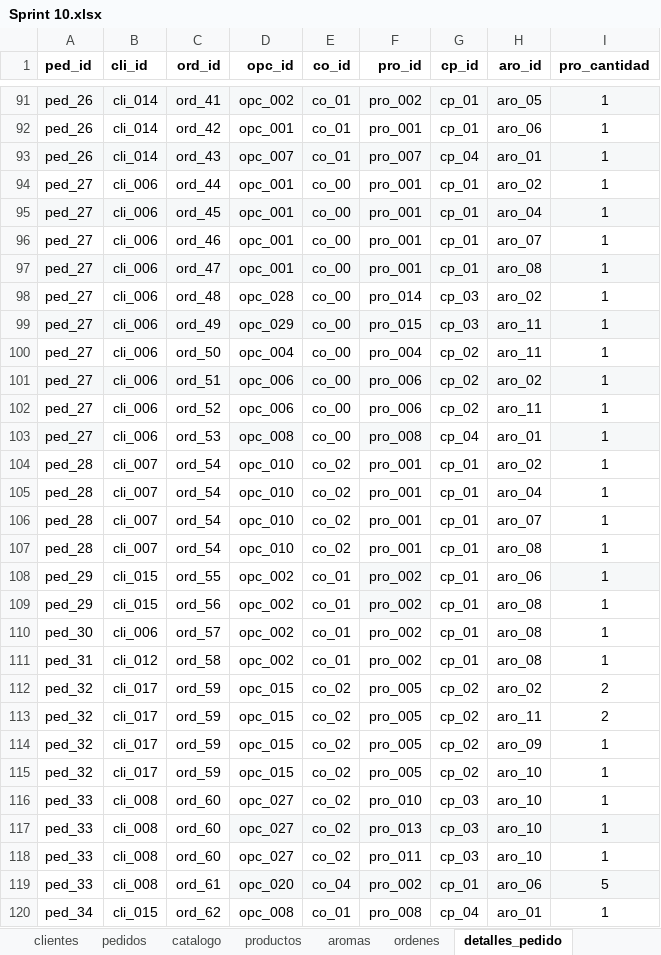
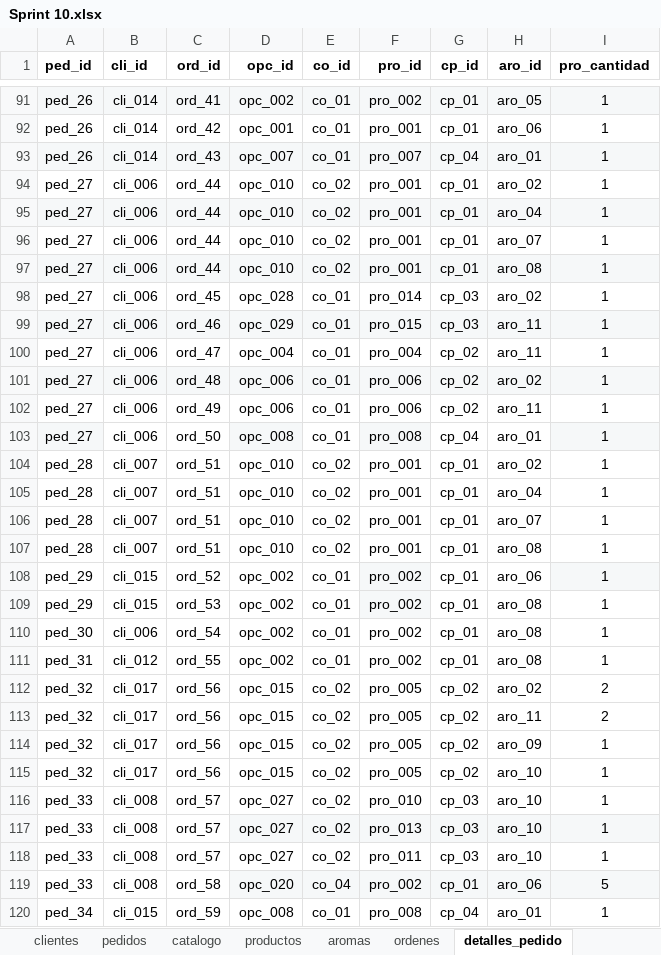
Before and after one commit to ingridtp/itacademy, an Excel workbook: Sprint 10/Datos/Sprint 10.xlsx, sheet detalles_pedido, drawn as a sheet; only a part is shown, gaps mark what is left out; values as stored, in another font and other column widths than the file's, no borders; charts and pictures not drawn; the diff covers the shown part only; the diff names each change by its address in the sheet, - before the commit and + after, or states it on an @@ line.

```diff
--- a/Sprint 10/Datos/Sprint 10.xlsx (sheet detalles_pedido)
+++ b/Sprint 10/Datos/Sprint 10.xlsx (sheet detalles_pedido)
-D94:D97 (opc_id): opc_001
+D94:D97 (opc_id): opc_010
-E94:E97 (co_id): co_00
+E94:E97 (co_id): co_02
-C95 (ord_id): ord_45
+C95 (ord_id): ord_44
-C96 (ord_id): ord_46
+C96 (ord_id): ord_44
-C97 (ord_id): ord_47
+C97 (ord_id): ord_44
-C98 (ord_id): ord_48
+C98 (ord_id): ord_45
-E98:E103 (co_id): co_00
+E98:E103 (co_id): co_01
-C99 (ord_id): ord_49
+C99 (ord_id): ord_46
-C100 (ord_id): ord_50
+C100 (ord_id): ord_47
-C101 (ord_id): ord_51
+C101 (ord_id): ord_48
-C102 (ord_id): ord_52
+C102 (ord_id): ord_49
-C103 (ord_id): ord_53
+C103 (ord_id): ord_50
-C104:C107 (ord_id): ord_54
+C104:C107 (ord_id): ord_51
-C108 (ord_id): ord_55
+C108 (ord_id): ord_52
-C109 (ord_id): ord_56
+C109 (ord_id): ord_53
-C110 (ord_id): ord_57
+C110 (ord_id): ord_54
-C111 (ord_id): ord_58
+C111 (ord_id): ord_55
-C112:C115 (ord_id): ord_59
+C112:C115 (ord_id): ord_56
-C116:C118 (ord_id): ord_60
+C116:C118 (ord_id): ord_57
-C119 (ord_id): ord_61
+C119 (ord_id): ord_58
-C120 (ord_id): ord_62
+C120 (ord_id): ord_59
```
Also changed, not shown: 3 edited cells elsewhere in this sheet, sheet ordenes, sheet categorias_opcion, 1 other file.
